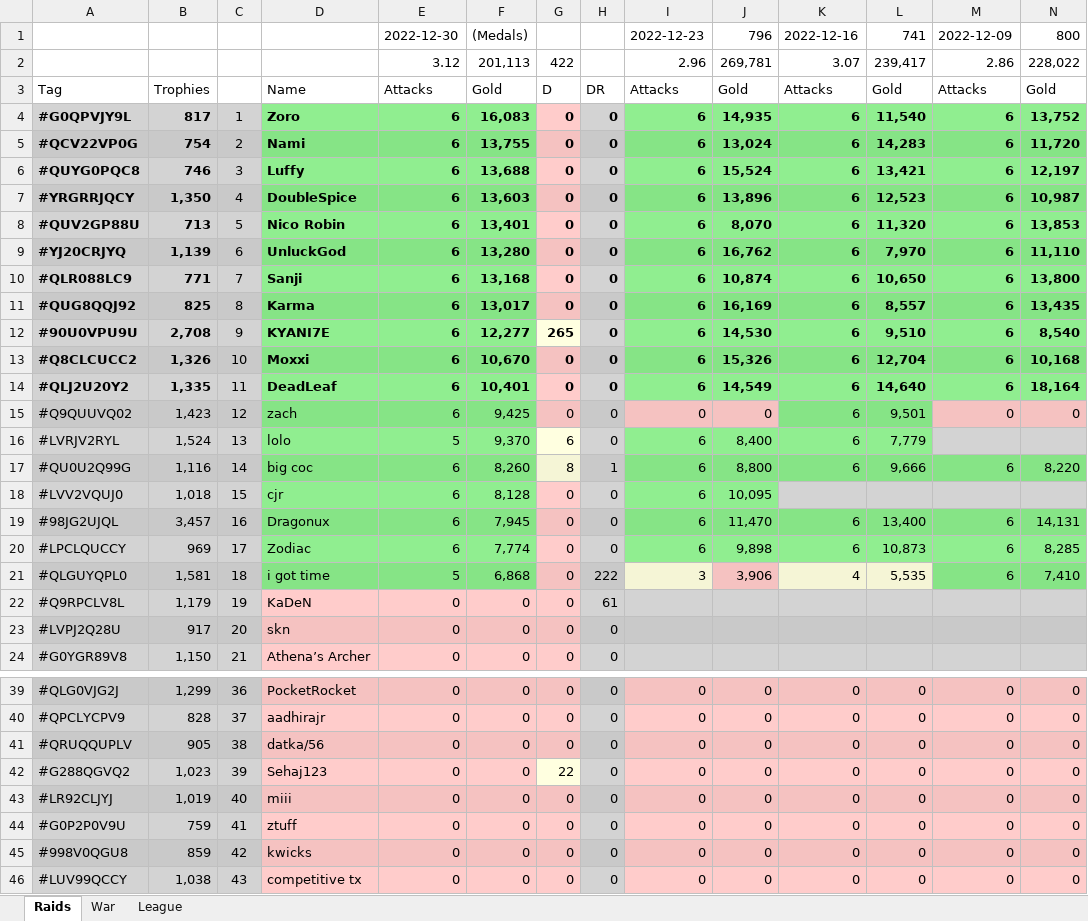
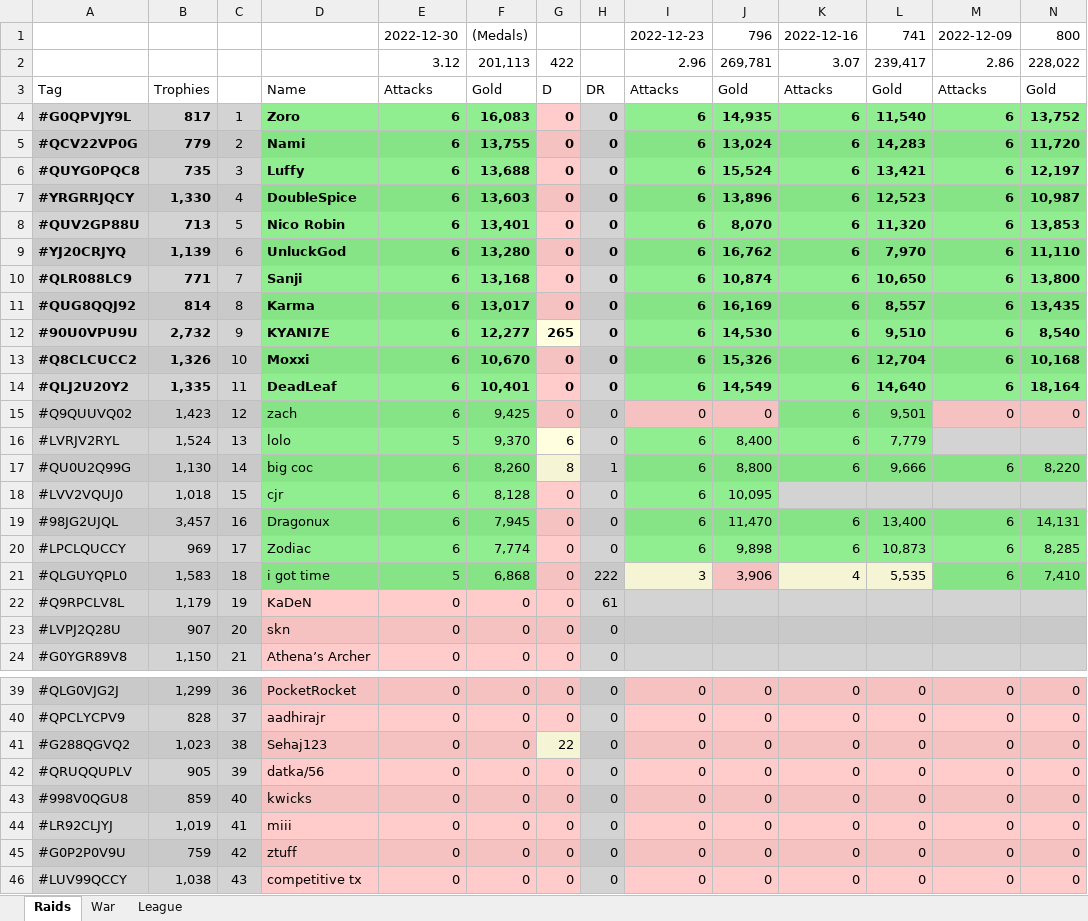
Before and after one commit to KYANI7E/Clans, an Excel workbook: Clash.xlsx, sheet Raids, drawn as a sheet; only a part is shown, gaps mark what is left out; values as stored, in another font and other column widths than the file's, no borders; removed rows and columns are numbered as before the commit, all else as after; rows hold the shown columns only; the diff covers the shown part only; the diff names each change by its address in the sheet, - before the commit and + after, or states it on an @@ line.

Commit message:
updating the clash file from bat automatic run

```diff
--- a/Clash.xlsx (sheet Raids)
+++ b/Clash.xlsx (sheet Raids)
-B5: 754
+B5: 779
-B6: 746
+B6: 735
-B7: 1,350
+B7: 1,330
-B11: 825
+B11: 814
-B12: 2,708
+B12: 2,732
-B17: 1,116
+B17: 1,130
-B21: 1,581
+B21: 1,583
-B23: 917
+B23: 907
+row 41: #G288QGVQ2 | 1,023 | 38 | Sehaj123 | 0 | 0 | 22 | 0 | 0 | 0 | 0 | 0 | 0 | 0
-C42: 38
+C42: 39
-A43: #G288QGVQ2
+A43: #998V0QGU8
-B43: 1,023
+B43: 859
-C43: 39
+C43: 40
-D43: Sehaj123
+D43: kwicks
-G43: 22
+G43: 0
-G43 fill: #FFFFE0
+G43 fill: #F5C2C1
-C44: 40
+C44: 41
-C45: 41
+C45: 42
-row 45: #998V0QGU8 | 859 | 42 | kwicks | 0 | 0 | 0 | 0 | 0 | 0 | 0 | 0 | 0 | 0
```
Also changed, not shown: 2 edited cells elsewhere in this sheet.
